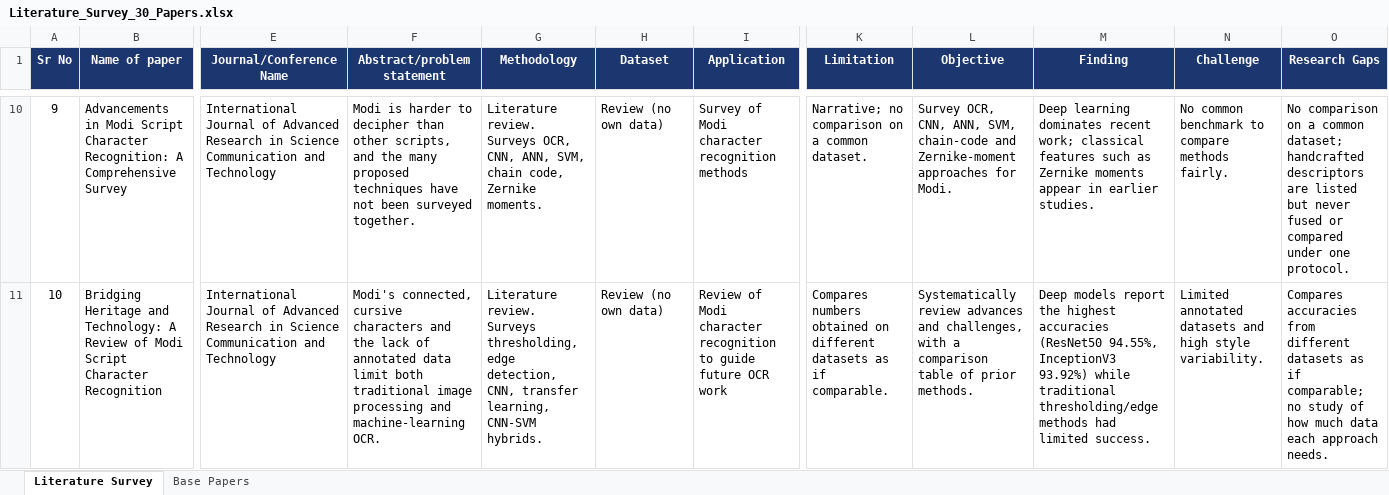
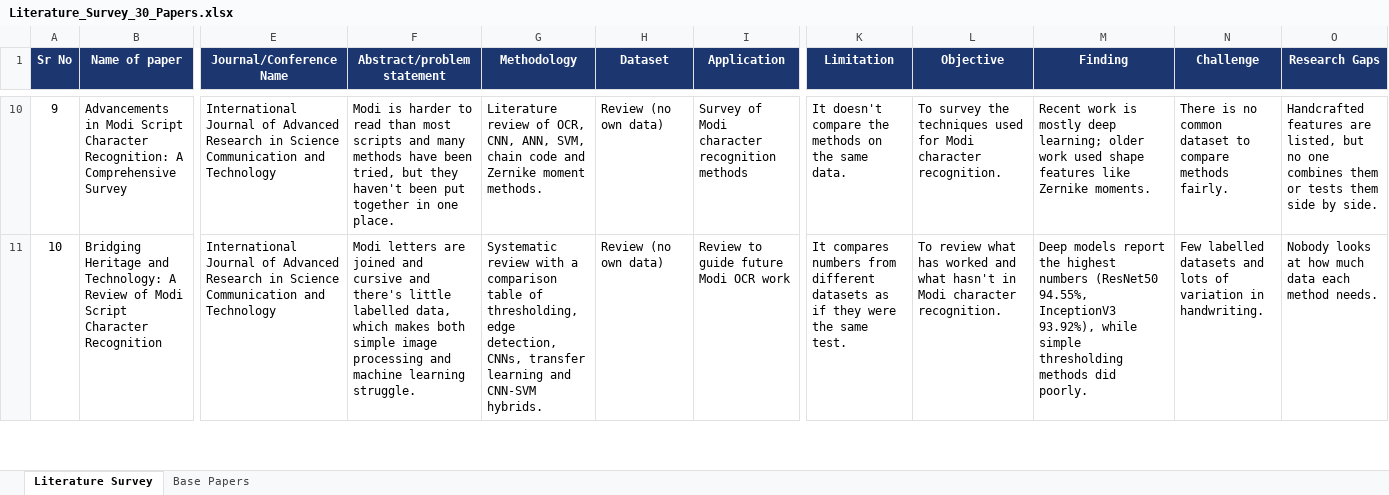
Before and after one commit to ananyac9820/modi-lipi-xai, an Excel workbook: docs/01_literature_survey/Literature_Survey_30_Papers.xlsx, sheet Literature Survey, drawn as a sheet; only a part is shown, gaps mark what is left out; values as stored, in another font and other column widths than the file's, no borders; the diff covers the shown part only; the diff names each change by its address in the sheet, - before the commit and + after, or states it on an @@ line.

Commit message:
Literature survey sheet rewritten in plain student language
Problem statement, methodology, application, limitation, objective, finding, challenge and research gap columns rewritten for all 30 papers, plus the Base Papers sheet. Facts, datasets and numbers unchanged.

```diff
--- a/docs/01_literature_survey/Literature_Survey_30_Papers.xlsx (sheet Literature Survey)
+++ b/docs/01_literature_survey/Literature_Survey_30_Papers.xlsx (sheet Literature Survey)
-F10 (Abstract/problem statement): …harder to decipher than other scripts, and the many proposed techniques have not been surveyed together.
+F10 (Abstract/problem statement): …harder to read than most scripts and many methods have been tried, but they haven't been put together in one place.
-G10 (Methodology): Literature review. Surveys OCR, CNN, ANN, SVM, chain code, Zernike moments.
+G10 (Methodology): Literature review of OCR, CNN, ANN, SVM, chain code and Zernike moment methods.
-K10 (Limitation): Narrative; no comparison on a common dataset.
+K10 (Limitation): It doesn't compare the methods on the same data.
-L10 (Objective): Survey OCR, CNN, ANN, SVM, chain-code and Zernike-moment approaches for Modi.
+L10 (Objective): To survey the techniques used for Modi character recognition.
-M10 (Finding): Deep learning dominates recent work; classical features such as Zernike moments appear in earlier studies.
+M10 (Finding): Recent work is mostly deep learning; older work used shape features like Zernike moments.
-N10 (Challenge): No common benchmark to compare…
+N10 (Challenge): There is no common dataset to compare…
-O10 (Research Gaps): No comparison on a common dataset; handcrafted descriptors are listed but never fused or compared under one protocol.
+O10 (Research Gaps): Handcrafted features are listed, but no one combines them or tests them side by side.
-F11 (Abstract/problem statement): Modi's connected, cursive characters and the lack of annotated data limit both traditional image processing and machine-learning OCR.
+F11 (Abstract/problem statement): Modi letters are joined and cursive and there's little labelled data, which makes both simple image processing and machine learning struggle.
-G11 (Methodology): Literature review. Surveys thresholding, edge detection, CNN, transfer learning, CNN-SVM hybrids.
+G11 (Methodology): Systematic review with a comparison table of thresholding, edge detection, CNNs, transfer learning and CNN-SVM hybrids.
-I11 (Application): Review of Modi character recognition to guide future OCR work
+I11 (Application): Review to guide future Modi OCR work
-K11 (Limitation): Compares numbers obtained on different datasets as if comparable.
+K11 (Limitation): It compares numbers from different datasets as if they were the same test.
-L11 (Objective): Systematically review advances and challenges, with a comparison table of prior methods.
+L11 (Objective): To review what has worked and what hasn't in Modi character recognition.
-M11 (Finding): …the highest accuracies (ResNet50 94.55%, InceptionV3 93.92%) while traditional thresholding/edge methods had limited success.
+M11 (Finding): …the highest numbers (ResNet50 94.55%, InceptionV3 93.92%), while simple thresholding methods did poorly.
-N11 (Challenge): Limited annotated datasets and high style variability.
+N11 (Challenge): Few labelled datasets and lots of variation in handwriting.
-O11 (Research Gaps): Compares accuracies from different datasets as if comparable; no study of how much data each approach needs.
+O11 (Research Gaps): Nobody looks at how much data each method needs.
```
Also changed, not shown: 219 edited cells elsewhere in this sheet, sheet Base Papers.
